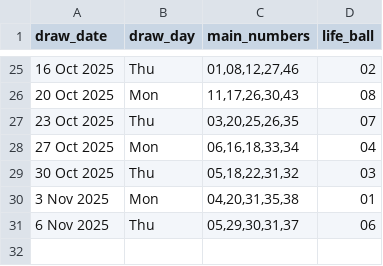
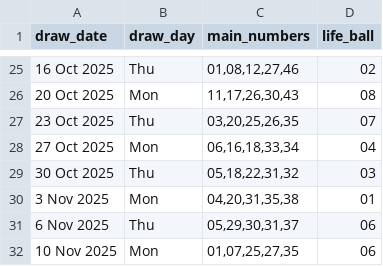
Before and after one commit to Kwill3/lottery_historical_data, a CSV file: data/derived-csv/sfl.csv, drawn as a sheet; only a part is shown, gaps mark what is left out; the diff names each change by its address in the sheet, - before the commit and + after, or states it on an @@ line.

```diff
--- a/data/derived-csv/sfl.csv
+++ b/data/derived-csv/sfl.csv
+row 32: 10 Nov 2025 | Mon | 01,07,25,27,35 | 06
```
